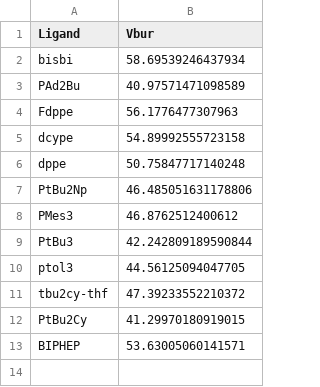
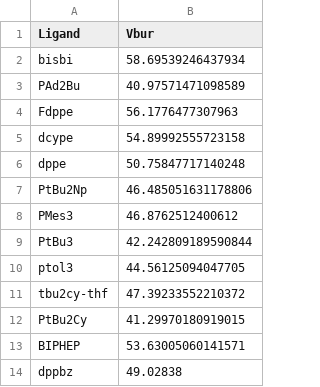
Before and after one commit to mbogdos96/RE, a CSV file: Experimental_data_with_code/ligand_descriptors/steriprop_boltzmanndistributed.csv, drawn as a sheet.

```diff
--- a/Experimental_data_with_code/ligand_descriptors/steriprop_boltzmanndistributed.csv
+++ b/Experimental_data_with_code/ligand_descriptors/steriprop_boltzmanndistributed.csv
@@ -13 +13,2 @@ PtBu2Cy;41.29970180919015
 BIPHEP;53.63005060141571
+dppbz; 49.02838
```
Also changed, not shown: Experimental_data_with_code/ligand_descriptors/DFT_TEP.csv, Experimental_data_with_code/ligand_descriptors/ligand_HOMOs.csv.
